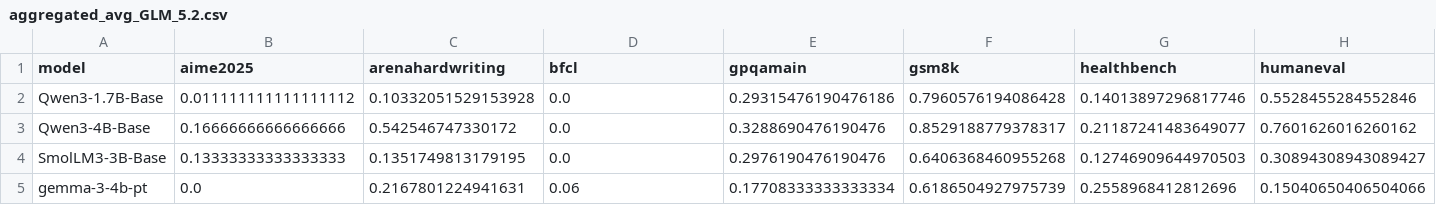
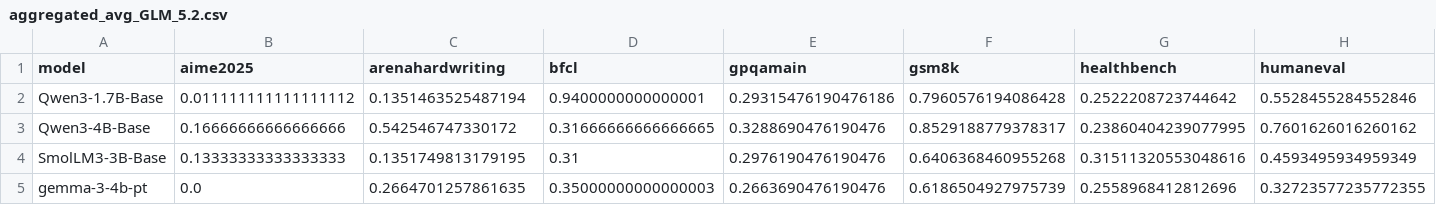
Before and after one commit to aisa-group/posttrainbench-website, a CSV file: data/aggregated_avg_GLM_5.2.csv, drawn as a sheet.

```diff
--- a/data/aggregated_avg_GLM_5.2.csv
+++ b/data/aggregated_avg_GLM_5.2.csv
@@ -1,5 +1,5 @@
 model,aime2025,arenahardwriting,bfcl,gpqamain,gsm8k,healthbench,humaneval
-Qwen3-1.7B-Base,0.011111111111111112,0.10332051529153928,0.0,0.29315476190476186,0.7960576194086428,0.14013897296817746,0.5528455284552846
-Qwen3-4B-Base,0.16666666666666666,0.542546747330172,0.0,0.3288690476190476,0.8529188779378317,0.21187241483649077,0.7601626016260162
-SmolLM3-3B-Base,0.13333333333333333,0.1351749813179195,0.0,0.2976190476190476,0.6406368460955268,0.12746909644970503,0.30894308943089427
-gemma-3-4b-pt,0.0,0.2167801224941631,0.06,0.17708333333333334,0.6186504927975739,0.2558968412812696,0.15040650406504066
+Qwen3-1.7B-Base,0.011111111111111112,0.1351463525487194,0.9400000000000001,0.29315476190476186,0.7960576194086428,0.2522208723744642,0.5528455284552846
+Qwen3-4B-Base,0.16666666666666666,0.542546747330172,0.31666666666666665,0.3288690476190476,0.8529188779378317,0.23860404239077995,0.7601626016260162
+SmolLM3-3B-Base,0.13333333333333333,0.1351749813179195,0.31,0.2976190476190476,0.6406368460955268,0.31511320553048616,0.4593495934959349
+gemma-3-4b-pt,0.0,0.2664701257861635,0.35000000000000003,0.2663690476190476,0.6186504927975739,0.2558968412812696,0.32723577235772355
```
Also changed, not shown: data/aggregated_std_Fable_5_(Max).csv, data/aggregated_std_GLM_5.2.csv, 33 other files.
